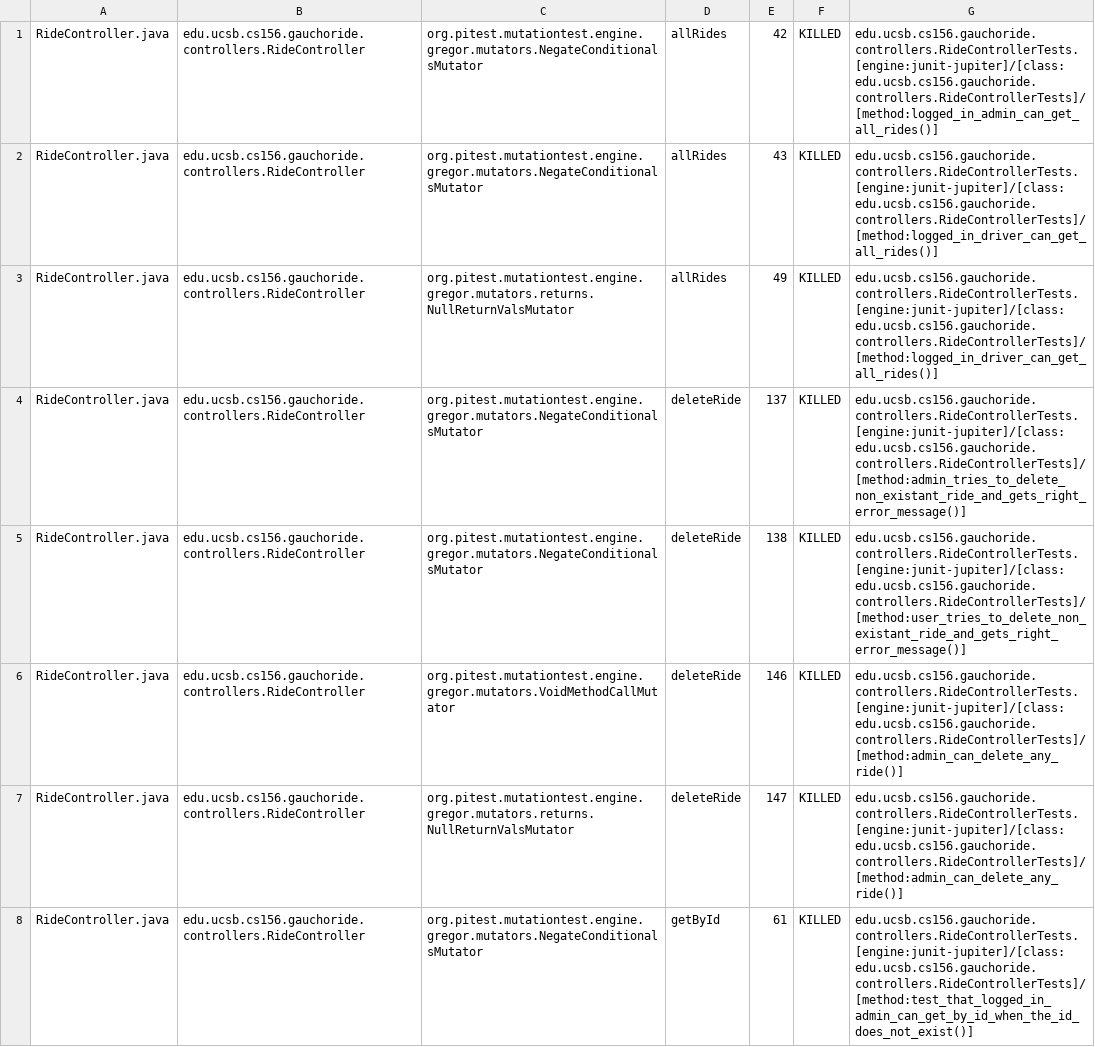
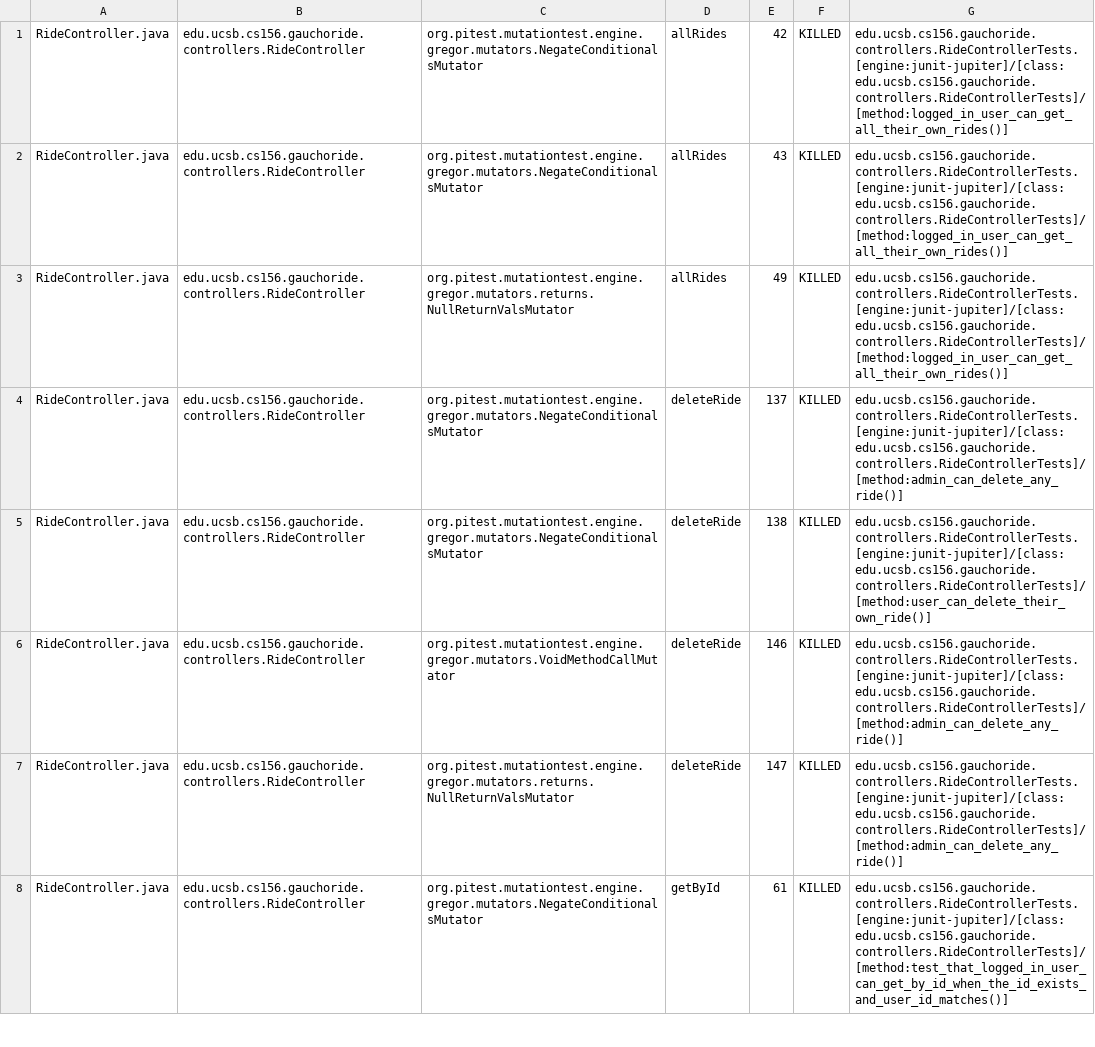
Before and after one commit to ucsb-cs156-m23/proj-gauchoride-m23-9am-1, a CSV file: prs/67/pitest/mutations.csv, drawn as a sheet; only a part is shown; the diff covers the shown part only.

Commit message:
Deploying to gh-pages from @ ucsb-cs156-m23/proj-gauchoride-m23-9am-1@4e107e0d30aebfda020d5982de9804e03e6023a5 🚀

```diff
--- a/prs/67/pitest/mutations.csv
+++ b/prs/67/pitest/mutations.csv
@@ -1,8 +1,8 @@
-RideController.java,edu.ucsb.cs156.gauchoride.controllers.RideController,org.pitest.mutationtest.engine.gregor.mutators.NegateConditionalsMutator,allRides,42,KILLED,edu.ucsb.cs156.gauchoride.controllers.RideControllerTests.[engine:junit-jupiter]/[class:edu.ucsb.cs156.gauchoride.controllers.RideControllerTests]/[method:logged_in_admin_can_get_all_rides()]
-RideController.java,edu.ucsb.cs156.gauchoride.controllers.RideController,org.pitest.mutationtest.engine.gregor.mutators.NegateConditionalsMutator,allRides,43,KILLED,edu.ucsb.cs156.gauchoride.controllers.RideControllerTests.[engine:junit-jupiter]/[class:edu.ucsb.cs156.gauchoride.controllers.RideControllerTests]/[method:logged_in_driver_can_get_all_rides()]
-RideController.java,edu.ucsb.cs156.gauchoride.controllers.RideController,org.pitest.mutationtest.engine.gregor.mutators.returns.NullReturnValsMutator,allRides,49,KILLED,edu.ucsb.cs156.gauchoride.controllers.RideControllerTests.[engine:junit-jupiter]/[class:edu.ucsb.cs156.gauchoride.controllers.RideControllerTests]/[method:logged_in_driver_can_get_all_rides()]
-RideController.java,edu.ucsb.cs156.gauchoride.controllers.RideController,org.pitest.mutationtest.engine.gregor.mutators.NegateConditionalsMutator,deleteRide,137,KILLED,edu.ucsb.cs156.gauchoride.controllers.RideControllerTests.[engine:junit-jupiter]/[class:edu.ucsb.cs156.gauchoride.controllers.RideControllerTests]/[method:admin_tries_to_delete_non_existant_ride_and_gets_right_error_message()]
-RideController.java,edu.ucsb.cs156.gauchoride.controllers.RideController,org.pitest.mutationtest.engine.gregor.mutators.NegateConditionalsMutator,deleteRide,138,KILLED,edu.ucsb.cs156.gauchoride.controllers.RideControllerTests.[engine:junit-jupiter]/[class:edu.ucsb.cs156.gauchoride.controllers.RideControllerTests]/[method:user_tries_to_delete_non_existant_ride_and_gets_right_error_message()]
+RideController.java,edu.ucsb.cs156.gauchoride.controllers.RideController,org.pitest.mutationtest.engine.gregor.mutators.NegateConditionalsMutator,allRides,42,KILLED,edu.ucsb.cs156.gauchoride.controllers.RideControllerTests.[engine:junit-jupiter]/[class:edu.ucsb.cs156.gauchoride.controllers.RideControllerTests]/[method:logged_in_user_can_get_all_their_own_rides()]
+RideController.java,edu.ucsb.cs156.gauchoride.controllers.RideController,org.pitest.mutationtest.engine.gregor.mutators.NegateConditionalsMutator,allRides,43,KILLED,edu.ucsb.cs156.gauchoride.controllers.RideControllerTests.[engine:junit-jupiter]/[class:edu.ucsb.cs156.gauchoride.controllers.RideControllerTests]/[method:logged_in_user_can_get_all_their_own_rides()]
+RideController.java,edu.ucsb.cs156.gauchoride.controllers.RideController,org.pitest.mutationtest.engine.gregor.mutators.returns.NullReturnValsMutator,allRides,49,KILLED,edu.ucsb.cs156.gauchoride.controllers.RideControllerTests.[engine:junit-jupiter]/[class:edu.ucsb.cs156.gauchoride.controllers.RideControllerTests]/[method:logged_in_user_can_get_all_their_own_rides()]
+RideController.java,edu.ucsb.cs156.gauchoride.controllers.RideController,org.pitest.mutationtest.engine.gregor.mutators.NegateConditionalsMutator,deleteRide,137,KILLED,edu.ucsb.cs156.gauchoride.controllers.RideControllerTests.[engine:junit-jupiter]/[class:edu.ucsb.cs156.gauchoride.controllers.RideControllerTests]/[method:admin_can_delete_any_ride()]
+RideController.java,edu.ucsb.cs156.gauchoride.controllers.RideController,org.pitest.mutationtest.engine.gregor.mutators.NegateConditionalsMutator,deleteRide,138,KILLED,edu.ucsb.cs156.gauchoride.controllers.RideControllerTests.[engine:junit-jupiter]/[class:edu.ucsb.cs156.gauchoride.controllers.RideControllerTests]/[method:user_can_delete_their_own_ride()]
 RideController.java,edu.ucsb.cs156.gauchoride.controllers.RideController,org.pitest.mutationtest.engine.gregor.mutators.VoidMethodCallMutator,deleteRide,146,KILLED,edu.ucsb.cs156.gauchoride.controllers.RideControllerTests.[engine:junit-jupiter]/[class:edu.ucsb.cs156.gauchoride.controllers.RideControllerTests]/[method:admin_can_delete_any_ride()]
 RideController.java,edu.ucsb.cs156.gauchoride.controllers.RideController,org.pitest.mutationtest.engine.gregor.mutators.returns.NullReturnValsMutator,deleteRide,147,KILLED,edu.ucsb.cs156.gauchoride.controllers.RideControllerTests.[engine:junit-jupiter]/[class:edu.ucsb.cs156.gauchoride.controllers.RideControllerTests]/[method:admin_can_delete_any_ride()]
-RideController.java,edu.ucsb.cs156.gauchoride.controllers.RideController,org.pitest.mutationtest.engine.gregor.mutators.NegateConditionalsMutator,getById,61,KILLED,edu.ucsb.cs156.gauchoride.controllers.RideControllerTests.[engine:junit-jupiter]/[class:edu.ucsb.cs156.gauchoride.controllers.RideControllerTests]/[method:test_that_logged_in_admin_can_get_by_id_when_the_id_does_not_exist()]
+RideController.java,edu.ucsb.cs156.gauchoride.controllers.RideController,org.pitest.mutationtest.engine.gregor.mutators.NegateConditionalsMutator,getById,61,KILLED,edu.ucsb.cs156.gauchoride.controllers.RideControllerTests.[engine:junit-jupiter]/[class:edu.ucsb.cs156.gauchoride.controllers.RideControllerTests]/[method:test_that_logged_in_user_can_get_by_id_when_the_id_exists_and_user_id_matches()]
```
Also changed, not shown: 25 edited cells elsewhere in this file, 14 other files.
